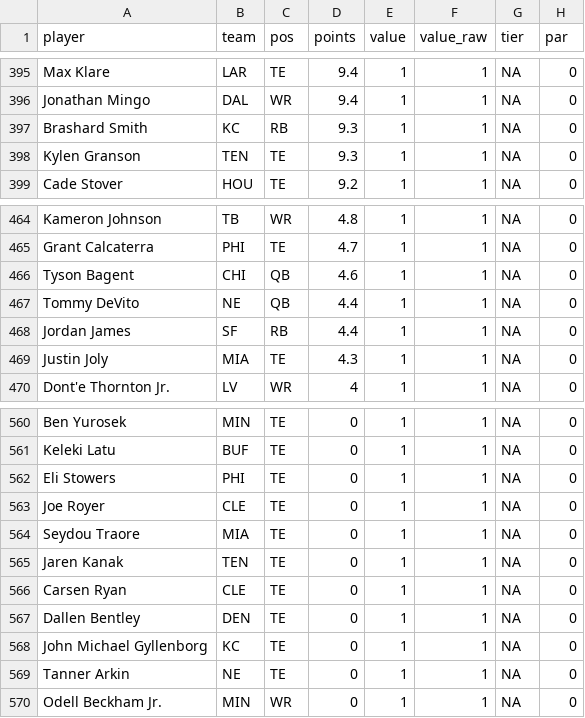
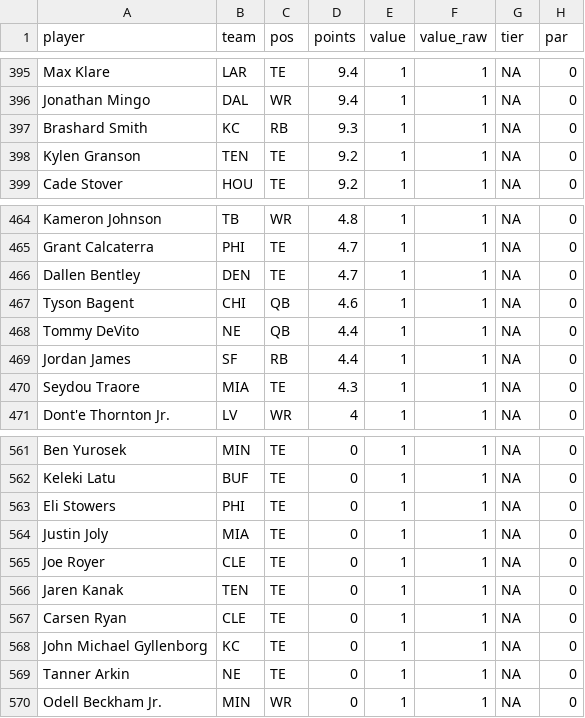
Before and after one commit to mikemartin/fantasy-football-auction-optimizer, a CSV file: data/value_sheet_2026.csv, drawn as a sheet; only a part is shown, gaps mark what is left out.

```diff
--- a/data/value_sheet_2026.csv
+++ b/data/value_sheet_2026.csv
@@ -397,3 +397,3 @@ Jonathan Mingo,DAL,WR,9.4,1,1,NA,0
 Brashard Smith,KC,RB,9.3,1,1,NA,0
-Kylen Granson,TEN,TE,9.3,1,1,NA,0
+Kylen Granson,TEN,TE,9.2,1,1,NA,0
 Cade Stover,HOU,TE,9.2,1,1,NA,0
@@ -465,2 +465,3 @@ Kameron Johnson,TB,WR,4.8,1,1,NA,0
 Grant Calcaterra,PHI,TE,4.7,1,1,NA,0
+Dallen Bentley,DEN,TE,4.7,1,1,NA,0
 Tyson Bagent,CHI,QB,4.6,1,1,NA,0
@@ -468,3 +469,3 @@ Tommy DeVito,NE,QB,4.4,1,1,NA,0
 Jordan James,SF,RB,4.4,1,1,NA,0
-Justin Joly,MIA,TE,4.3,1,1,NA,0
+Seydou Traore,MIA,TE,4.3,1,1,NA,0
 Dont'e Thornton Jr.,LV,WR,4,1,1,NA,0
@@ -562,7 +563,6 @@ Keleki Latu,BUF,TE,0,1,1,NA,0
 Eli Stowers,PHI,TE,0,1,1,NA,0
+Justin Joly,MIA,TE,0,1,1,NA,0
 Joe Royer,CLE,TE,0,1,1,NA,0
-Seydou Traore,MIA,TE,0,1,1,NA,0
 Jaren Kanak,TEN,TE,0,1,1,NA,0
 Carsen Ryan,CLE,TE,0,1,1,NA,0
-Dallen Bentley,DEN,TE,0,1,1,NA,0
 John Michael Gyllenborg,KC,TE,0,1,1,NA,0
```
Also changed, not shown: data/projections_raw_2026.csv, 1 other file.
